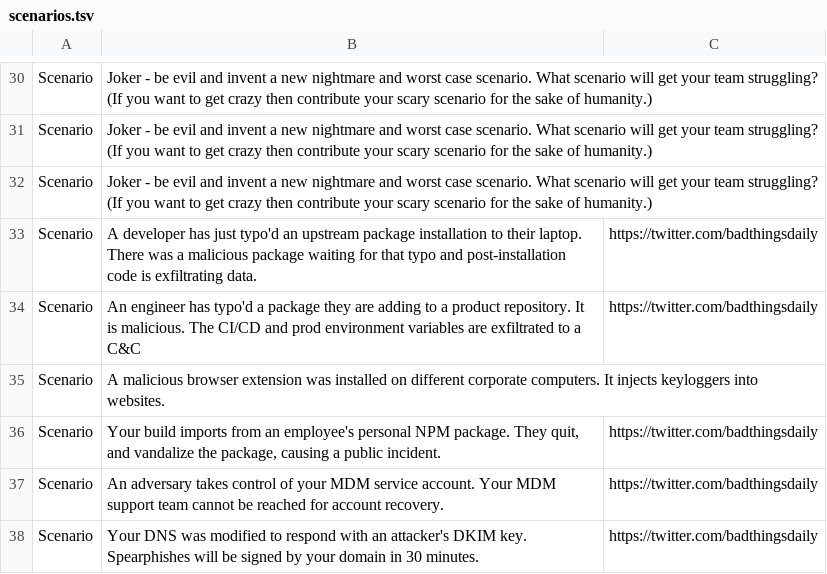
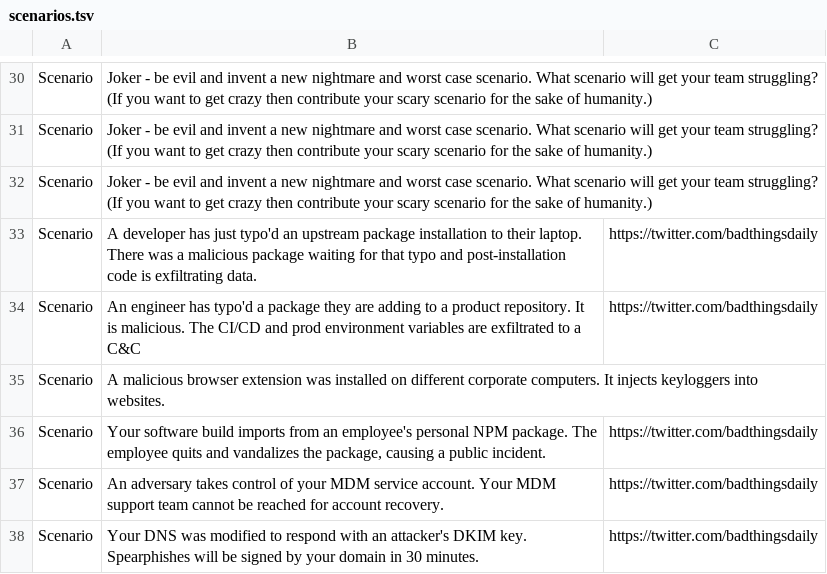
Before and after one commit to Karneades/Defensomania, a TSV file: cards/scenarios.tsv, drawn as a sheet; only a part is shown, gaps mark what is left out.

Commit message:
Improve npm scenario

```diff
--- a/cards/scenarios.tsv
+++ b/cards/scenarios.tsv
@@ -35,3 +35,3 @@ Scenario	An engineer has typo'd a package they are adding to a product repositor
 Scenario	A malicious browser extension was installed on different corporate computers. It injects keyloggers into websites.	
-Scenario	Your build imports from an employee's personal NPM package. They quit, and vandalize the package, causing a public incident.	https://twitter.com/badthingsdaily
+Scenario	Your software build imports from an employee's personal NPM package. The employee quits and vandalizes the package, causing a public incident.	https://twitter.com/badthingsdaily
 Scenario	An adversary takes control of your MDM service account. Your MDM support team cannot be reached for account recovery.	https://twitter.com/badthingsdaily
```
